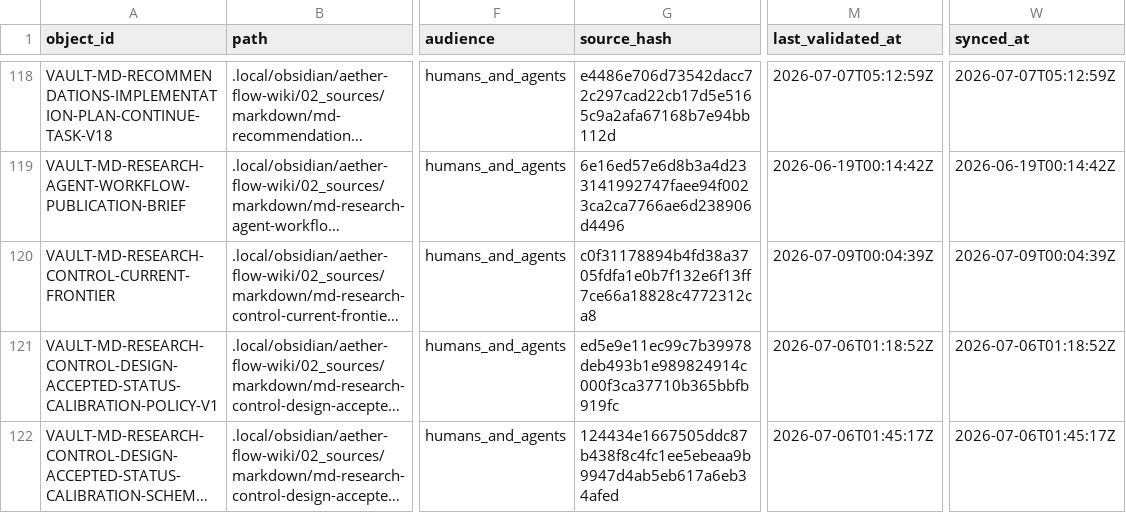
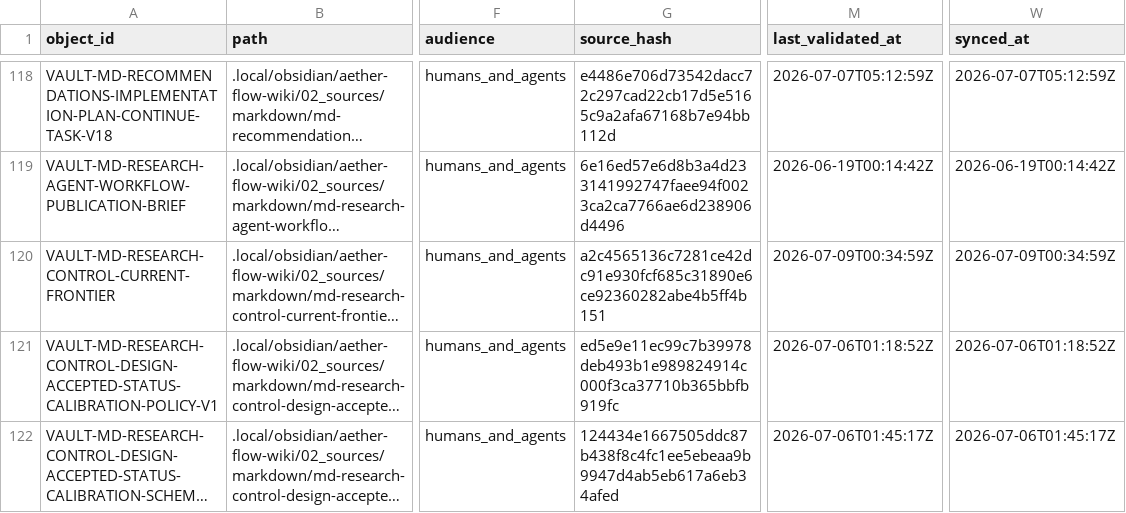
Before and after one commit to AngryOwlAI/The-AEther-Flow, a CSV file: registries/OBSIDIAN_VAULT_REGISTRY.csv, drawn as a sheet; only a part is shown, gaps mark what is left out; long unchanged cells end in …; the diff covers the shown part only; the diff names each change by its address in the sheet, - before the commit and + after, or states it on an @@ line.

```diff
--- a/registries/OBSIDIAN_VAULT_REGISTRY.csv
+++ b/registries/OBSIDIAN_VAULT_REGISTRY.csv
-G120 (source_hash): c0f31178894b4fd38a3705fdfa1e0b7f132e6f13ff7ce66a18828c4772312ca8
+G120 (source_hash): a2c4565136c7281ce42dc91e930fcf685c31890e6ce92360282abe4b5ff4b151
-M120 (last_validated_at): 2026-07-09T00:04:39Z
+M120 (last_validated_at): 2026-07-09T00:34:59Z
-W120 (synced_at): 2026-07-09T00:04:39Z
+W120 (synced_at): 2026-07-09T00:34:59Z
```
Also changed, not shown: 2 added rows and 3 edited cells elsewhere in this file, registries/CONTENT_SEMANTIC_REGISTRY.csv, registries/DIRECTOR_DECISION_REGISTRY.csv, 45 other files.
